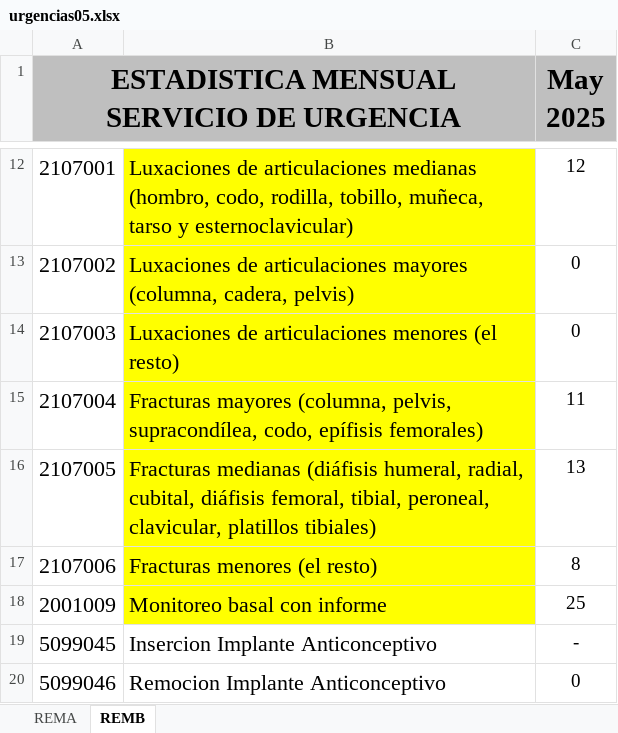
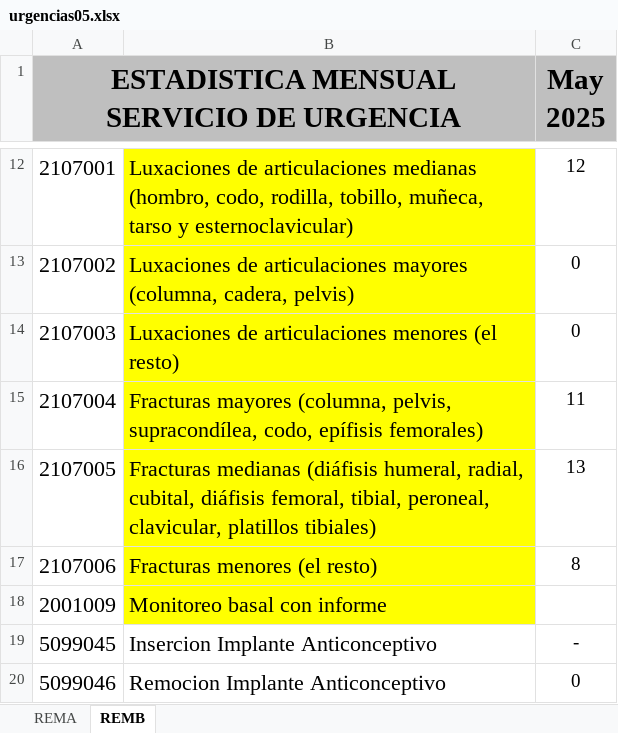
Before and after one commit to m4ury/05rem, an Excel workbook: RECIBIDO/EU/urgencias05.xlsx, sheet REMB, drawn as a sheet; only a part is shown, gaps mark what is left out; values as stored, in another font and other column widths than the file's, no borders; the diff names each change by its address in the sheet, - before the commit and + after, or states it on an @@ line.

```diff
--- a/RECIBIDO/EU/urgencias05.xlsx (sheet REMB)
+++ b/RECIBIDO/EU/urgencias05.xlsx (sheet REMB)
-C18 (May 2025): 25
+C18 (May 2025): (empty)
```
Also changed, not shown: 116103D05.xlsx, macro_v2025v1.8.xlsm, 7 other files.
